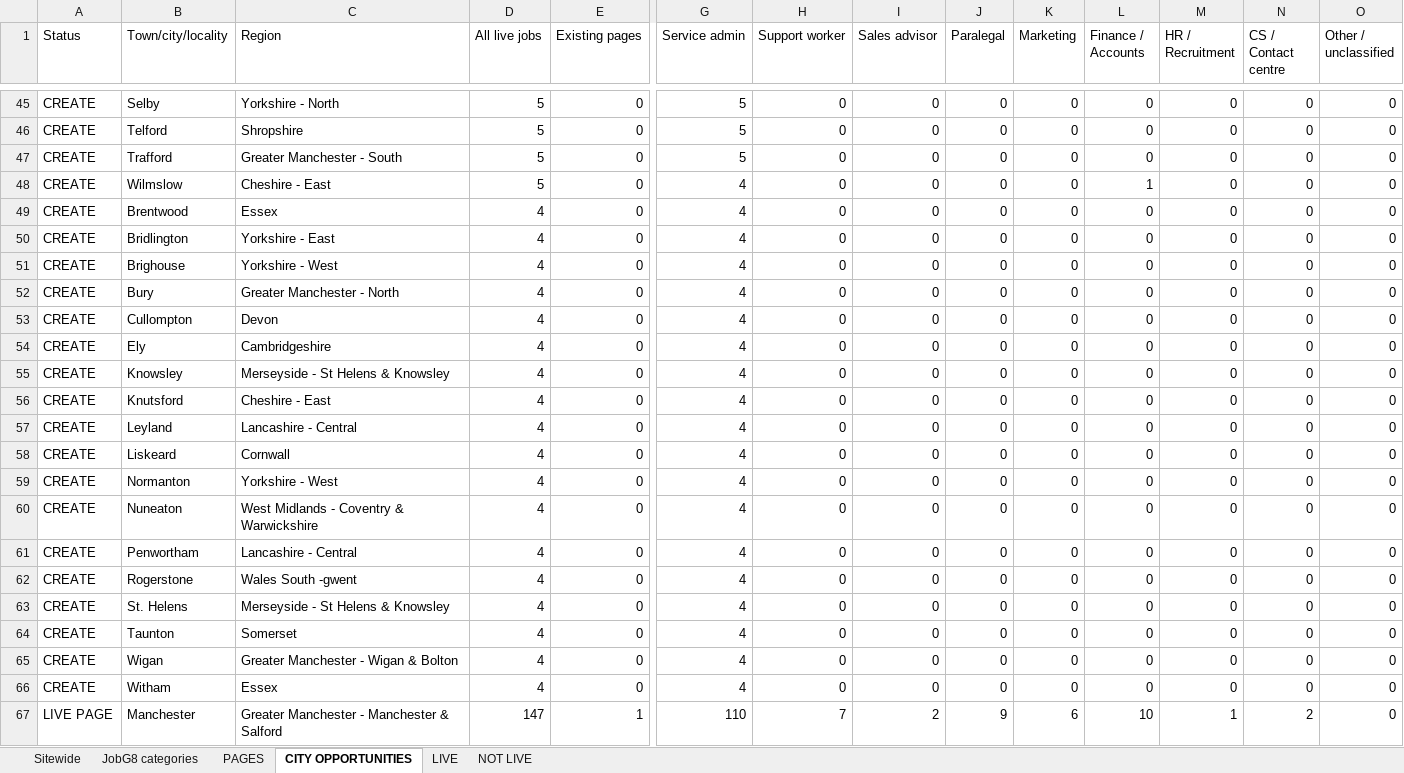
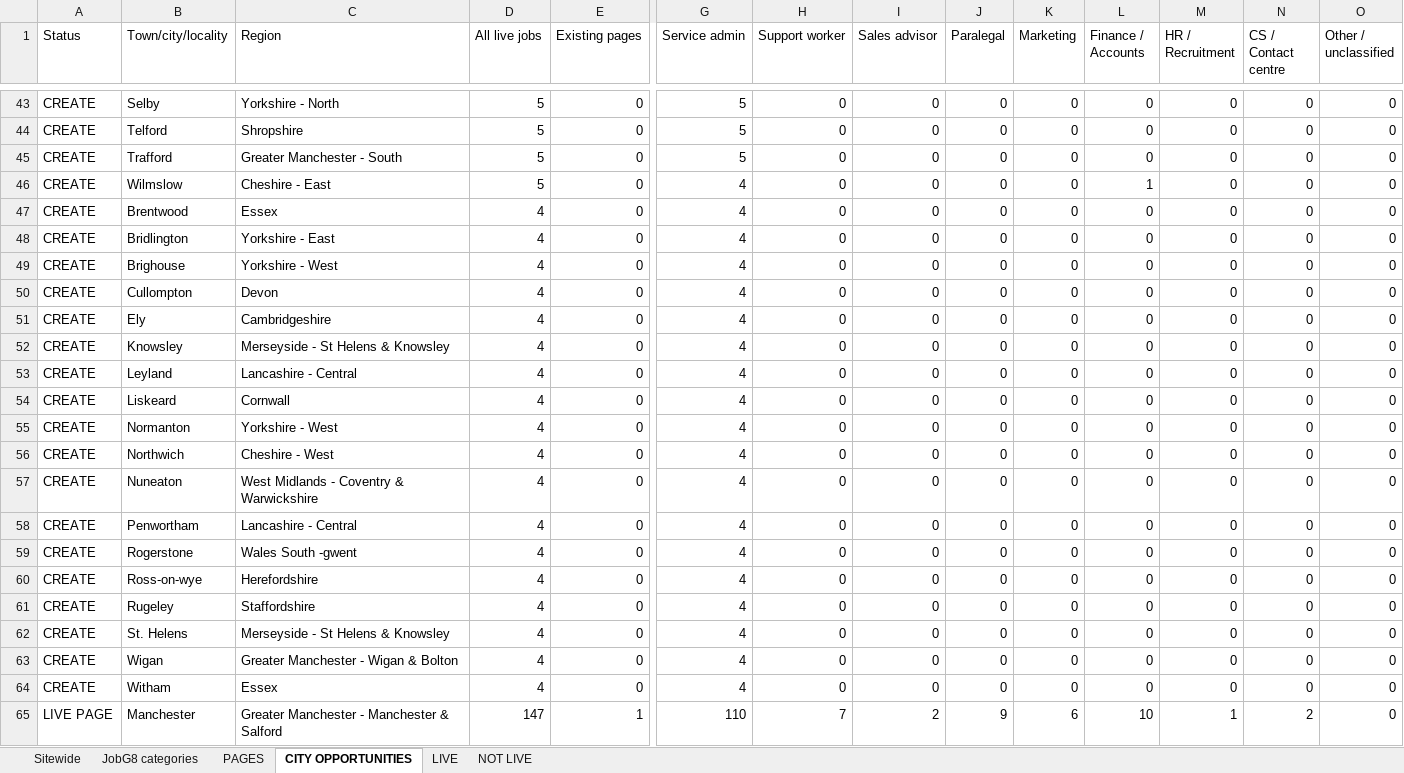
Before and after one commit to Jopa10/ontapjobsearch.com, an Excel workbook: pipeline/reports-daily/daily-region-overview.xlsx, sheet CITY OPPORTUNITIES, drawn as a sheet; only a part is shown, gaps mark what is left out; values as stored, in another font and other column widths than the file's, no cell formats; removed rows and columns are numbered as before the commit, all else as after; rows hold the shown columns only; the diff covers the shown part only; the diff names each change by its address in the sheet, - before the commit and + after, or states it on an @@ line.

```diff
--- a/pipeline/reports-daily/daily-region-overview.xlsx (sheet CITY OPPORTUNITIES)
+++ b/pipeline/reports-daily/daily-region-overview.xlsx (sheet CITY OPPORTUNITIES)
-row 52: CREATE | Bury | Greater Manchester - North | 4 | 0 | 4 | 0 | 0 | 0 | 0 | 0 | 0 | 0 | 0
-row 56: CREATE | Knutsford | Cheshire - East | 4 | 0 | 4 | 0 | 0 | 0 | 0 | 0 | 0 | 0 | 0
+row 56: CREATE | Northwich | Cheshire - West | 4 | 0 | 4 | 0 | 0 | 0 | 0 | 0 | 0 | 0 | 0
+row 60: CREATE | Ross-on-wye | Herefordshire | 4 | 0 | 4 | 0 | 0 | 0 | 0 | 0 | 0 | 0 | 0
+row 61: CREATE | Rugeley | Staffordshire | 4 | 0 | 4 | 0 | 0 | 0 | 0 | 0 | 0 | 0 | 0
-row 64: CREATE | Taunton | Somerset | 4 | 0 | 4 | 0 | 0 | 0 | 0 | 0 | 0 | 0 | 0
```
Also changed, not shown: 47 added rows, 52 removed rows and 79 edited cells elsewhere in this sheet, sheet NOT LIVE, sheet PAGES, sheet LIVE, sheet JobG8 categories, sheet Sitewide, cell formats, 2 other files.
